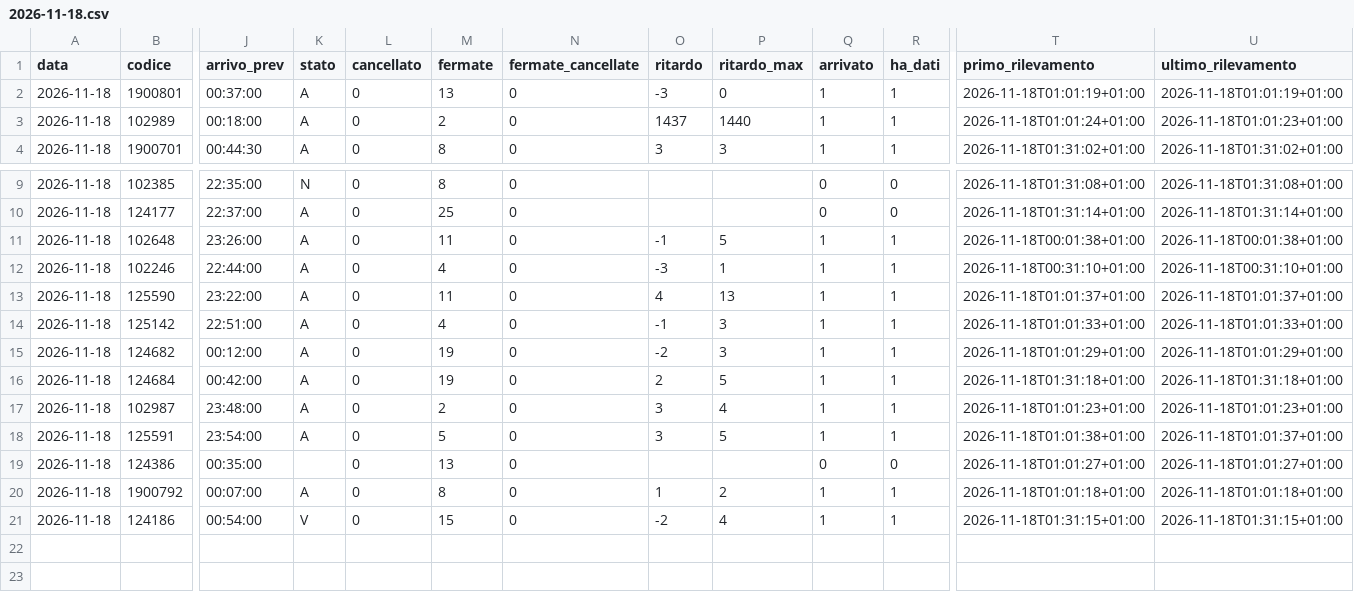
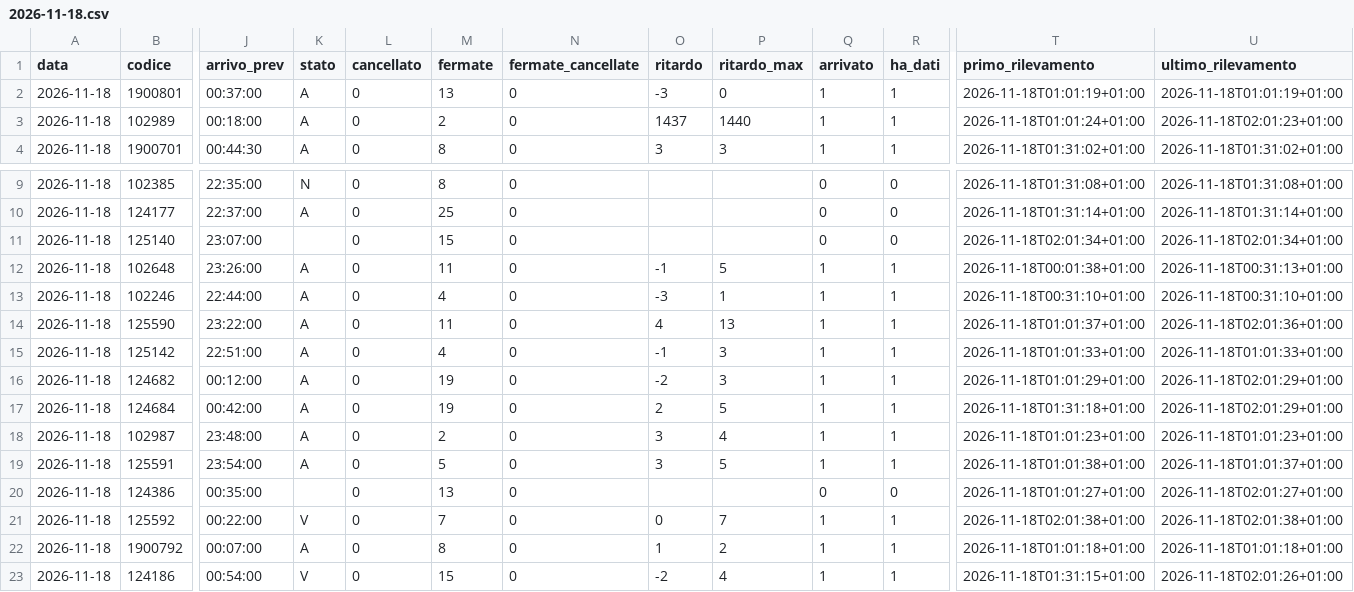
Before and after one commit to Easyinve/trenord-ritardi, a CSV file: archivio/2026-11-18.csv, drawn as a sheet; only a part is shown, gaps mark what is left out; addresses are those after the commit; rows hold the shown columns only; the diff names each change by its address in the sheet, - before the commit and + after, or states it on an @@ line.

```diff
--- a/archivio/2026-11-18.csv
+++ b/archivio/2026-11-18.csv
-U3 (ultimo_rilevamento): 2026-11-18T01:01:23+01:00
+U3 (ultimo_rilevamento): 2026-11-18T02:01:23+01:00
+row 11: 2026-11-18 | 125140 | 23:07:00 |  | 0 | 15 | 0 |  |  | 0 | 0 | 2026-11-18T02:01:34+01:00 | 2026-11-18T02:01:34+01:00
-U12 (ultimo_rilevamento): 2026-11-18T00:01:38+01:00
+U12 (ultimo_rilevamento): 2026-11-18T00:31:13+01:00
-U14 (ultimo_rilevamento): 2026-11-18T01:01:37+01:00
+U14 (ultimo_rilevamento): 2026-11-18T02:01:36+01:00
-U16 (ultimo_rilevamento): 2026-11-18T01:01:29+01:00
+U16 (ultimo_rilevamento): 2026-11-18T02:01:29+01:00
-U17 (ultimo_rilevamento): 2026-11-18T01:31:18+01:00
+U17 (ultimo_rilevamento): 2026-11-18T02:01:29+01:00
-U20 (ultimo_rilevamento): 2026-11-18T01:01:27+01:00
+U20 (ultimo_rilevamento): 2026-11-18T02:01:27+01:00
+row 21: 2026-11-18 | 125592 | 00:22:00 | V | 0 | 7 | 0 | 0 | 7 | 1 | 1 | 2026-11-18T02:01:38+01:00 | 2026-11-18T02:01:38+01:00
-U23 (ultimo_rilevamento): 2026-11-18T01:31:15+01:00
+U23 (ultimo_rilevamento): 2026-11-18T02:01:26+01:00
```
Also changed, not shown: archivio/2026-11-17.csv, archivio/mensile.csv, 1 other file.
